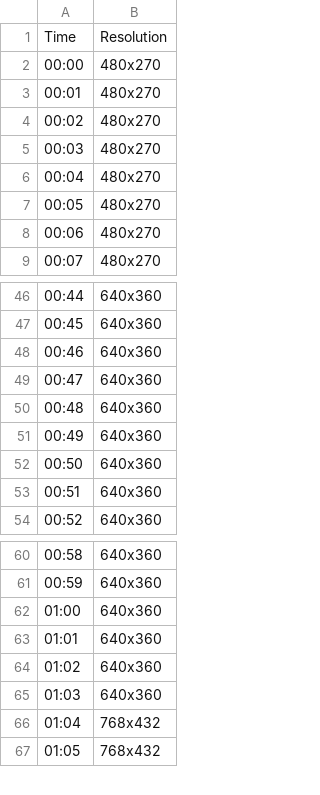
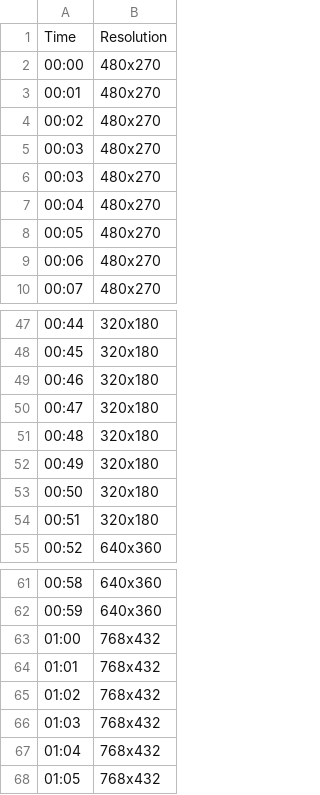
Before and after one commit to MaiDormo/thesis, a CSV file: statistics/mininet/3_20_2/resolutionData_3_20_2_1.csv, drawn as a sheet; only a part is shown, gaps mark what is left out; the diff covers the shown part only.

```diff
--- a/statistics/mininet/3_20_2/resolutionData_3_20_2_1.csv
+++ b/statistics/mininet/3_20_2/resolutionData_3_20_2_1.csv
@@ -5,2 +5,3 @@ Time,Resolution
 00:03,480x270
+00:03,480x270
 00:04,480x270
@@ -46,9 +47,9 @@ Time,Resolution
-00:44,640x360
-00:45,640x360
-00:46,640x360
-00:47,640x360
-00:48,640x360
-00:49,640x360
-00:50,640x360
-00:51,640x360
+00:44,320x180
+00:45,320x180
+00:46,320x180
+00:47,320x180
+00:48,320x180
+00:49,320x180
+00:50,320x180
+00:51,320x180
 00:52,640x360
@@ -61,6 +62,6 @@ Time,Resolution
 00:59,640x360
-01:00,640x360
-01:01,640x360
-01:02,640x360
-01:03,640x360
+01:00,768x432
+01:01,768x432
+01:02,768x432
+01:03,768x432
 01:04,768x432
```
Also changed, not shown: 28 edited cells elsewhere in this file, statistics/mininet/3_20_2/data_3_20_2_1.csv, statistics/mininet/3_20_2/droppedFrames_3_20_2_1.csv, 1 other file.
